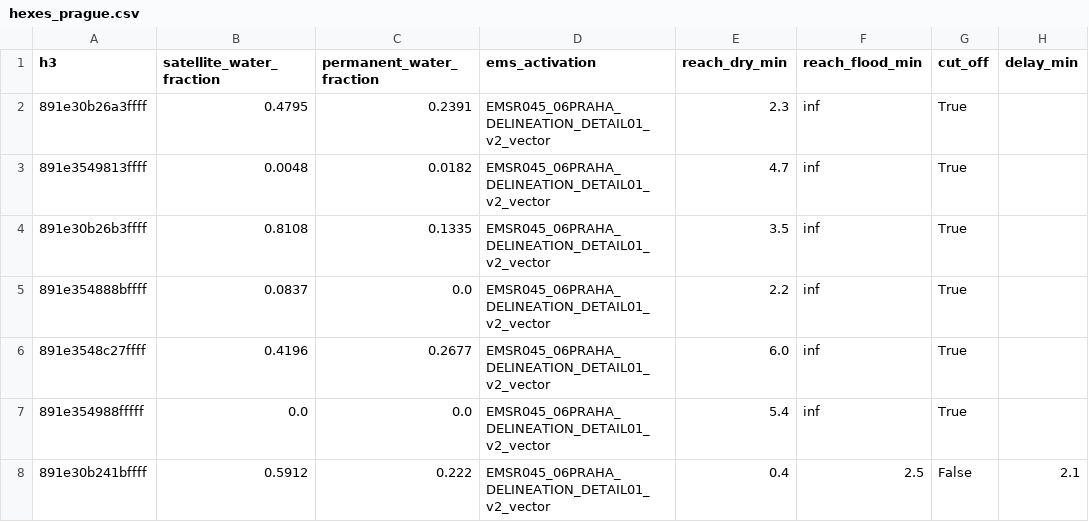
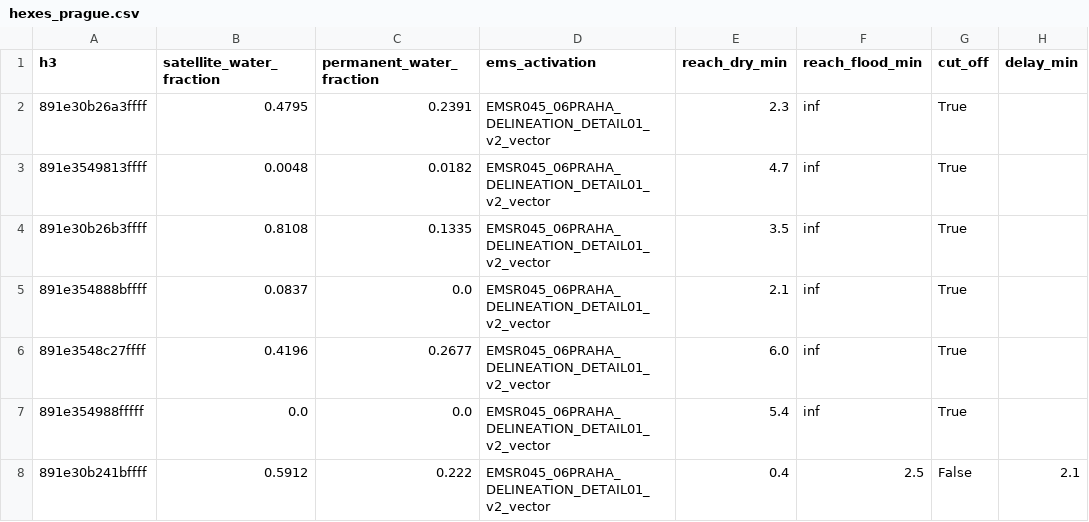
Before and after one commit to sunnyallana/floodline, a CSV file: results/hexes_prague.csv, drawn as a sheet; only a part is shown; the diff covers the shown part only; the diff names each change by its address in the sheet, - before the commit and + after, or states it on an @@ line.

```diff
--- a/results/hexes_prague.csv
+++ b/results/hexes_prague.csv
-E5 (reach_dry_min): 2.2
+E5 (reach_dry_min): 2.1
```
Also changed, not shown: 1 added row, 1 removed row, 1 moved row and 16 edited cells elsewhere in this file, results/reach_prague.csv, 55 other files.
